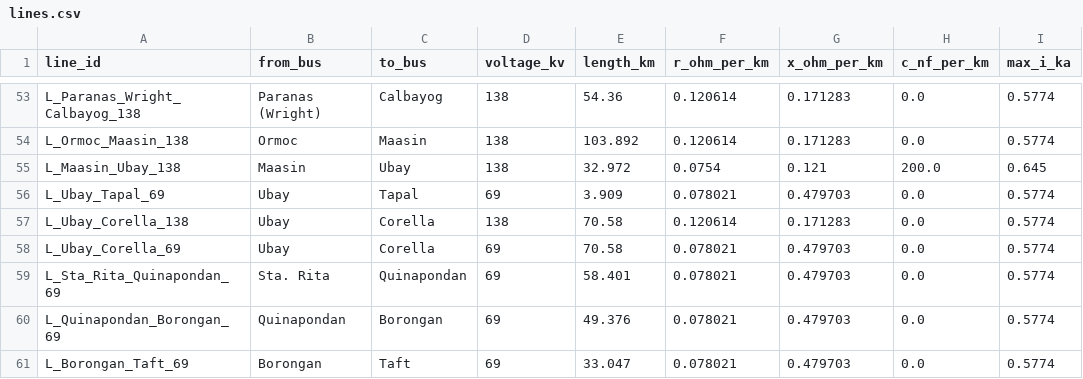
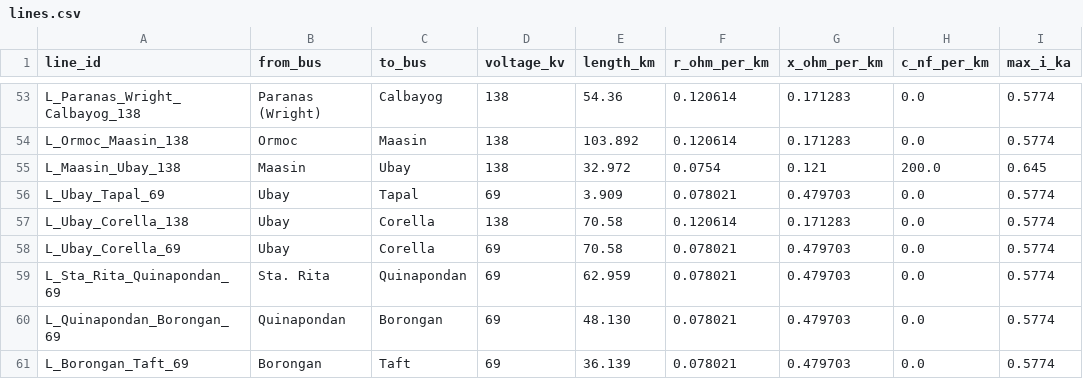
Before and after one commit to julius-darang/visayasgrid, a CSV file: data/lines.csv, drawn as a sheet; only a part is shown, gaps mark what is left out; the diff names each change by its address in the sheet, - before the commit and + after, or states it on an @@ line.

```diff
--- a/data/lines.csv
+++ b/data/lines.csv
-E59 (length_km): 58.401
+E59 (length_km): 62.959
-E60 (length_km): 49.376
+E60 (length_km): 48.130
-E61 (length_km): 33.047
+E61 (length_km): 36.139
```
Also changed, not shown: data/buses.csv, 3 other files.
